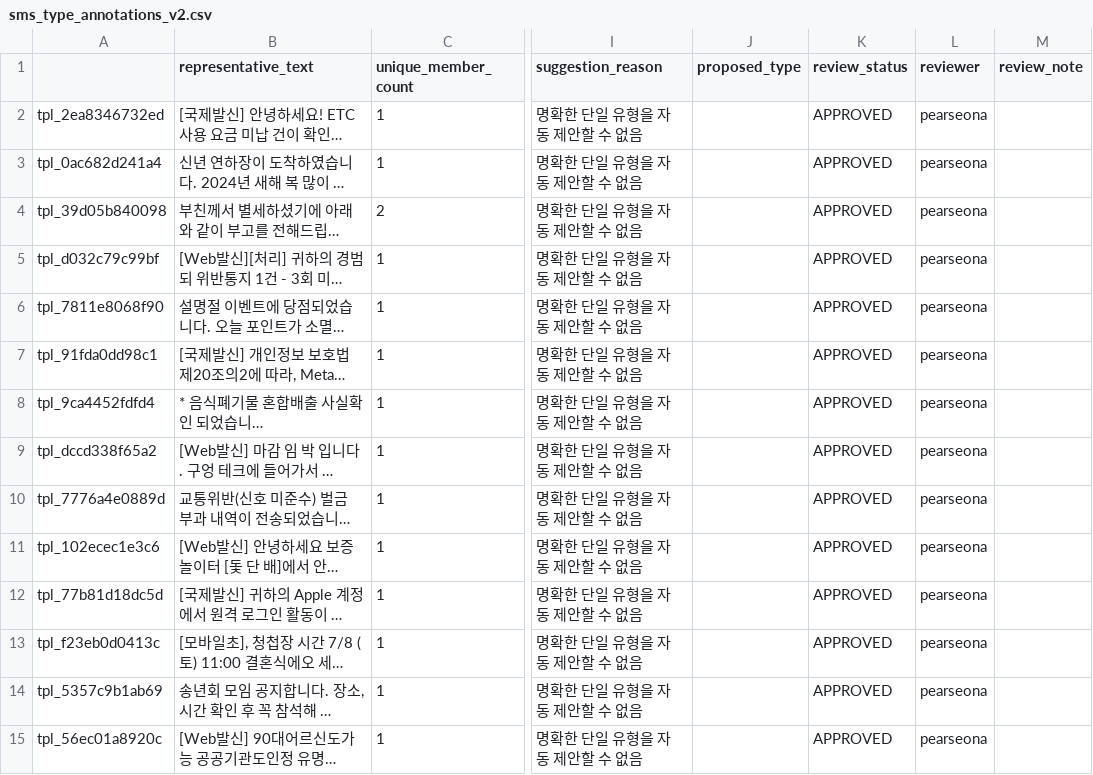
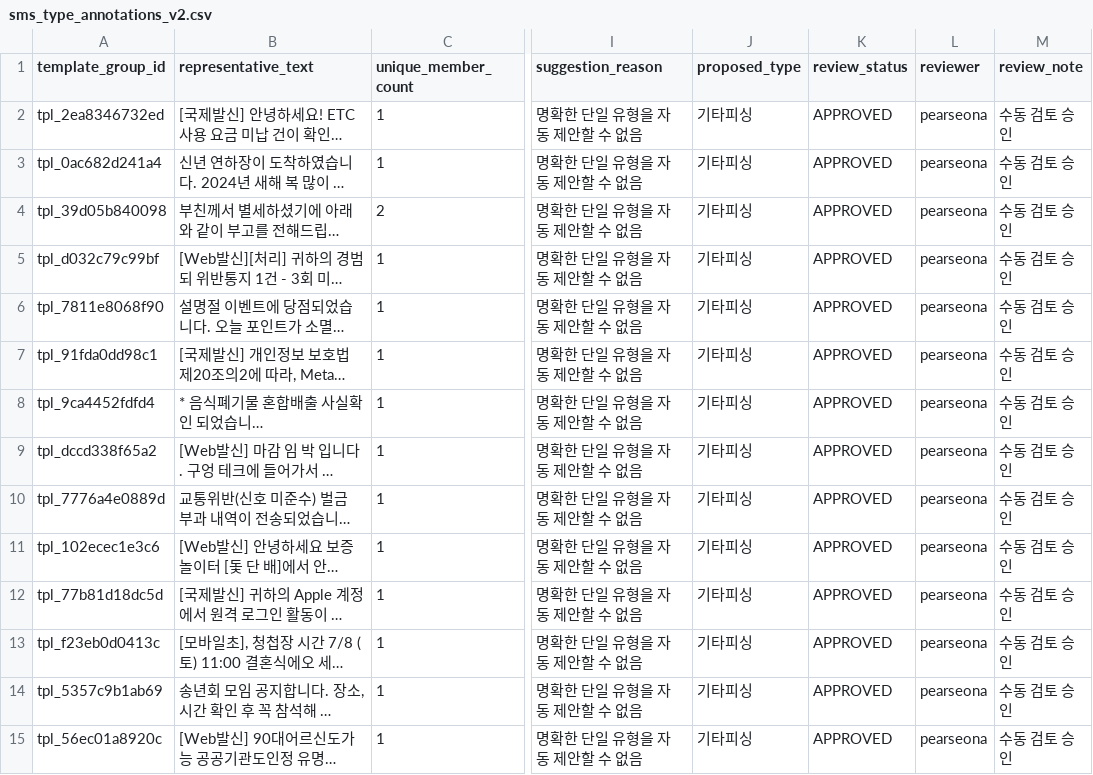
Before and after one commit to SafeFam/SafeFam_AI, a CSV file: data_science/Data/SMSData/sms_type_annotations_v2.csv, drawn as a sheet; only a part is shown, gaps mark what is left out; long unchanged cells end in …; the diff covers the shown part only; the diff names each change by its address in the sheet, - before the commit and + after, or states it on an @@ line.

Commit message:
data: apply reviewed phishing group labels

```diff
--- a/data_science/Data/SMSData/sms_type_annotations_v2.csv
+++ b/data_science/Data/SMSData/sms_type_annotations_v2.csv
-A1: (empty)
+A1: template_group_id
-J2:J15 (proposed_type): (empty)
+J2:J15 (proposed_type): 기타피싱
-M2:M15 (review_note): (empty)
+M2:M15 (review_note): 수동 검토 승인
```
Also changed, not shown: 66 edited cells elsewhere in this file, 4 other files.
